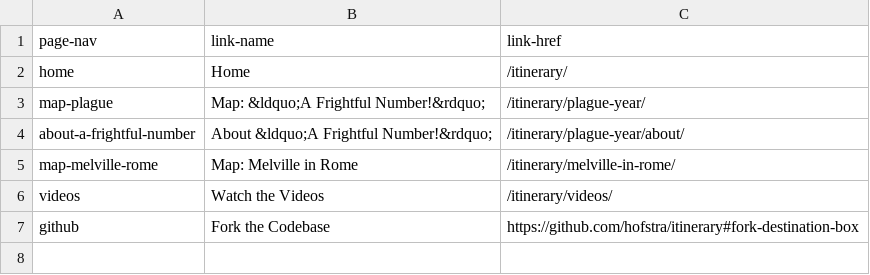
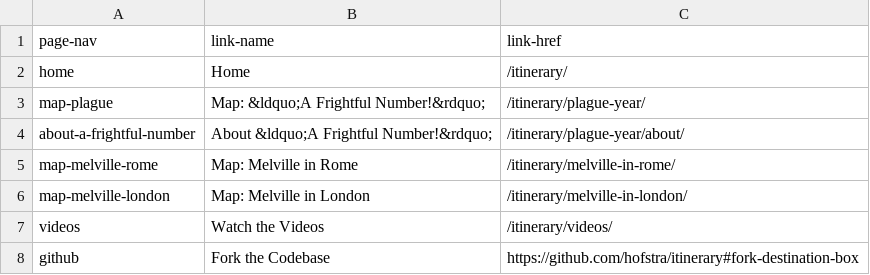
Before and after one commit to hofstra/itinerary, a CSV file: _data/nav.csv, drawn as a sheet.

Commit message:
melville in london
melville in london ui additions

removed extraneous plague year file

```diff
--- a/_data/nav.csv
+++ b/_data/nav.csv
@@ -5,2 +5,3 @@ page-nav,link-name,link-href
 "map-melville-rome","Map: Melville in Rome",/itinerary/melville-in-rome/
+"map-melville-london","Map: Melville in London",/itinerary/melville-in-london/
 "videos","Watch the Videos",/itinerary/videos/
```
Also changed, not shown: 11 other files.
